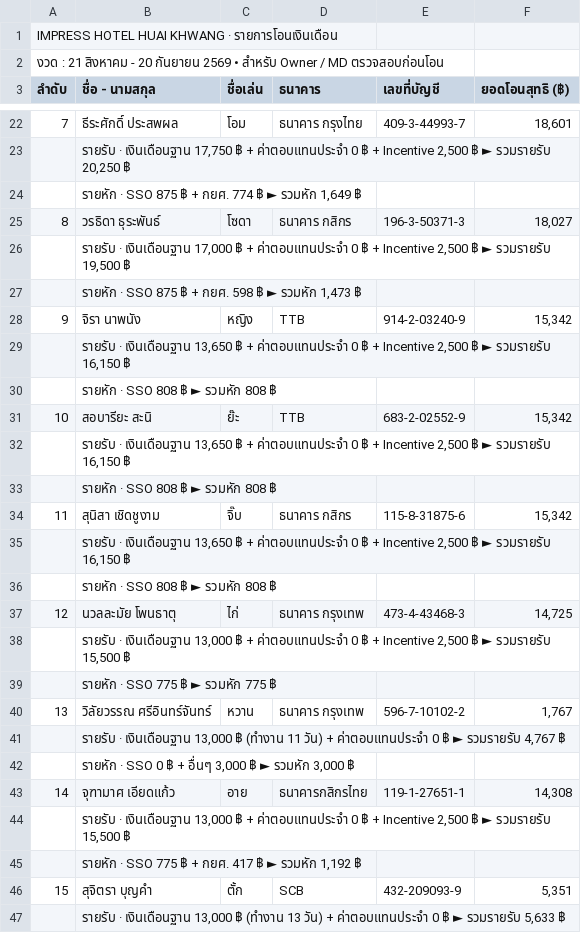
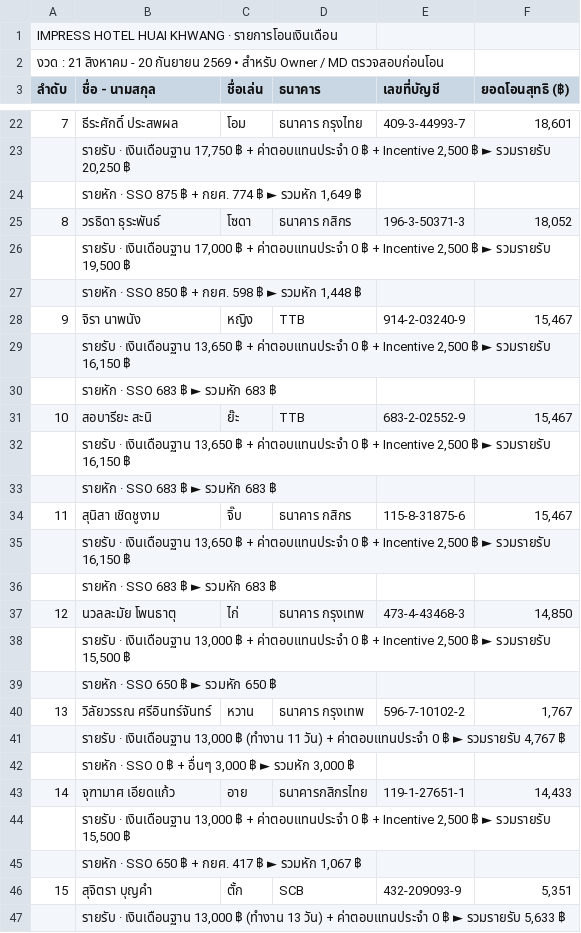
Before and after one commit to Aum-Pronruschapho/Payroll_Impress, a CSV file: data.csv, drawn as a sheet; only a part is shown, gaps mark what is left out; the diff covers the shown part only.

Commit message:
Update data.csv

```diff
--- a/data.csv
+++ b/data.csv
@@ -24,17 +24,17 @@ IMPRESS HOTEL HUAI KHWANG  ·  รายการโอนเงินเดื
 ,"  รายหัก  ·  SSO 875 ฿  +  กยศ. 774 ฿   ►  รวมหัก 1,649 ฿",,,,
-8,วรธิดา ธุระพันธ์,โซดา,ธนาคาร กสิกร,196-3-50371-3,"18,027"
+8,วรธิดา ธุระพันธ์,โซดา,ธนาคาร กสิกร,196-3-50371-3,"18,052"
 ,"  รายรับ  ·  เงินเดือนฐาน 17,000 ฿  +  ค่าตอบแทนประจำ 0 ฿  +  Incentive 2,500 ฿   ►  รวมรายรับ 19,500 ฿",,,,
-,"  รายหัก  ·  SSO 875 ฿  +  กยศ. 598 ฿   ►  รวมหัก 1,473 ฿",,,,
-9,จิรา นาพนัง,หญิง,TTB,914-2-03240-9,"15,342"
+,"  รายหัก  ·  SSO 850 ฿  +  กยศ. 598 ฿   ►  รวมหัก 1,448 ฿",,,,
+9,จิรา นาพนัง,หญิง,TTB,914-2-03240-9,"15,467"
 ,"  รายรับ  ·  เงินเดือนฐาน 13,650 ฿  +  ค่าตอบแทนประจำ 0 ฿  +  Incentive 2,500 ฿   ►  รวมรายรับ 16,150 ฿",,,,
-,  รายหัก  ·  SSO 808 ฿   ►  รวมหัก 808 ฿,,,,
-10,สอบารียะ สะนิ,ย๊ะ,TTB,683-2-02552-9,"15,342"
+,  รายหัก  ·  SSO 683 ฿   ►  รวมหัก 683 ฿,,,,
+10,สอบารียะ สะนิ,ย๊ะ,TTB,683-2-02552-9,"15,467"
 ,"  รายรับ  ·  เงินเดือนฐาน 13,650 ฿  +  ค่าตอบแทนประจำ 0 ฿  +  Incentive 2,500 ฿   ►  รวมรายรับ 16,150 ฿",,,,
-,  รายหัก  ·  SSO 808 ฿   ►  รวมหัก 808 ฿,,,,
-11,สุนิสา เชิดชูงาม,จิ๊บ,ธนาคาร กสิกร,115-8-31875-6,"15,342"
+,  รายหัก  ·  SSO 683 ฿   ►  รวมหัก 683 ฿,,,,
+11,สุนิสา เชิดชูงาม,จิ๊บ,ธนาคาร กสิกร,115-8-31875-6,"15,467"
 ,"  รายรับ  ·  เงินเดือนฐาน 13,650 ฿  +  ค่าตอบแทนประจำ 0 ฿  +  Incentive 2,500 ฿   ►  รวมรายรับ 16,150 ฿",,,,
-,  รายหัก  ·  SSO 808 ฿   ►  รวมหัก 808 ฿,,,,
-12,นวลละมัย โพนธาตุ,ไก่,ธนาคาร กรุงเทพ,473-4-43468-3,"14,725"
+,  รายหัก  ·  SSO 683 ฿   ►  รวมหัก 683 ฿,,,,
+12,นวลละมัย โพนธาตุ,ไก่,ธนาคาร กรุงเทพ,473-4-43468-3,"14,850"
 ,"  รายรับ  ·  เงินเดือนฐาน 13,000 ฿  +  ค่าตอบแทนประจำ 0 ฿  +  Incentive 2,500 ฿   ►  รวมรายรับ 15,500 ฿",,,,
-,  รายหัก  ·  SSO 775 ฿   ►  รวมหัก 775 ฿,,,,
+,  รายหัก  ·  SSO 650 ฿   ►  รวมหัก 650 ฿,,,,
 13,วิลัยวรรณ ศรีอินทร์จันทร์,หวาน,ธนาคาร กรุงเทพ,596-7-10102-2,"1,767"
@@ -42,5 +42,5 @@ IMPRESS HOTEL HUAI KHWANG  ·  รายการโอนเงินเดื
 ,"  รายหัก  ·  SSO 0 ฿  +  อื่นๆ 3,000 ฿   ►  รวมหัก 3,000 ฿",,,,
-14,จุฑามาศ เอียดแก้ว,อาย,ธนาคารกสิกรไทย,119-1-27651-1,"14,308"
+14,จุฑามาศ เอียดแก้ว,อาย,ธนาคารกสิกรไทย,119-1-27651-1,"14,433"
 ,"  รายรับ  ·  เงินเดือนฐาน 13,000 ฿  +  ค่าตอบแทนประจำ 0 ฿  +  Incentive 2,500 ฿   ►  รวมรายรับ 15,500 ฿",,,,
-,"  รายหัก  ·  SSO 775 ฿  +  กยศ. 417 ฿   ►  รวมหัก 1,192 ฿",,,,
+,"  รายหัก  ·  SSO 650 ฿  +  กยศ. 417 ฿   ►  รวมหัก 1,067 ฿",,,,
 15,สุจิตรา บุญคำ,ตั้ก,SCB,432-209093-9,"5,351"
```
Also changed, not shown: 5 edited cells elsewhere in this file.
